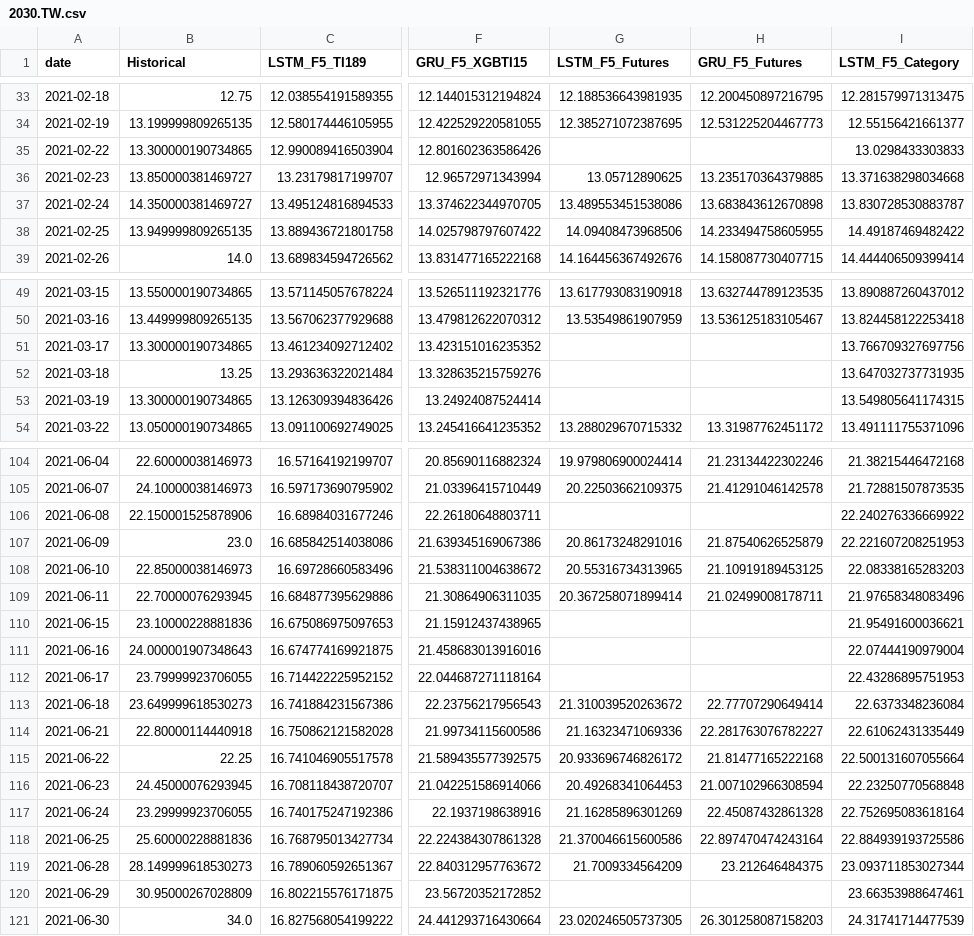
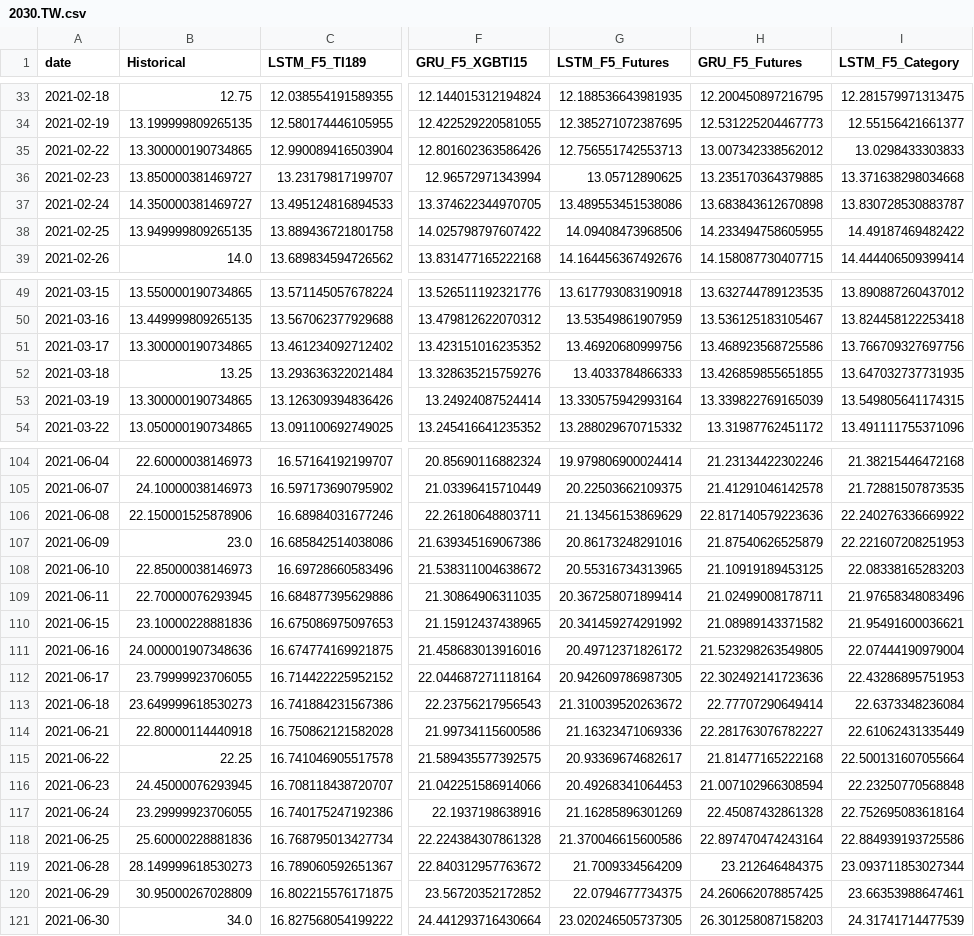
Before and after one commit to TTYTTDK/demopage, a CSV file: data/Line_Chart_Data/2030.TW.csv, drawn as a sheet; only a part is shown, gaps mark what is left out; the diff covers the shown part only; the diff names each change by its address in the sheet, - before the commit and + after, or states it on an @@ line.

```diff
--- a/data/Line_Chart_Data/2030.TW.csv
+++ b/data/Line_Chart_Data/2030.TW.csv
-G35 (LSTM_F5_Futures): (empty)
+G35 (LSTM_F5_Futures): 12.756551742553713
-H35 (GRU_F5_Futures): (empty)
+H35 (GRU_F5_Futures): 13.007342338562012
-G51 (LSTM_F5_Futures): (empty)
+G51 (LSTM_F5_Futures): 13.46920680999756
-H51 (GRU_F5_Futures): (empty)
+H51 (GRU_F5_Futures): 13.468923568725586
-G52 (LSTM_F5_Futures): (empty)
+G52 (LSTM_F5_Futures): 13.4033784866333
-H52 (GRU_F5_Futures): (empty)
+H52 (GRU_F5_Futures): 13.426859855651855
-G53 (LSTM_F5_Futures): (empty)
+G53 (LSTM_F5_Futures): 13.330575942993164
-H53 (GRU_F5_Futures): (empty)
+H53 (GRU_F5_Futures): 13.339822769165039
-G106 (LSTM_F5_Futures): (empty)
+G106 (LSTM_F5_Futures): 21.13456153869629
-H106 (GRU_F5_Futures): (empty)
+H106 (GRU_F5_Futures): 22.817140579223636
-G110 (LSTM_F5_Futures): (empty)
+G110 (LSTM_F5_Futures): 20.341459274291992
-H110 (GRU_F5_Futures): (empty)
+H110 (GRU_F5_Futures): 21.08989143371582
-B111 (Historical): 24.000001907348643
+B111 (Historical): 24.000001907348636
-G111 (LSTM_F5_Futures): (empty)
+G111 (LSTM_F5_Futures): 20.49712371826172
-H111 (GRU_F5_Futures): (empty)
+H111 (GRU_F5_Futures): 21.523298263549805
-G112 (LSTM_F5_Futures): (empty)
+G112 (LSTM_F5_Futures): 20.942609786987305
-H112 (GRU_F5_Futures): (empty)
+H112 (GRU_F5_Futures): 22.302492141723636
-G115 (LSTM_F5_Futures): 20.933696746826172
+G115 (LSTM_F5_Futures): 20.93369674682617
-G120 (LSTM_F5_Futures): (empty)
+G120 (LSTM_F5_Futures): 22.0794677734375
-H120 (GRU_F5_Futures): (empty)
+H120 (GRU_F5_Futures): 24.260662078857425
```
Also changed, not shown: 32 edited cells elsewhere in this file, data/Line_Chart_Data/1304.TW.csv, data/Line_Chart_Data/1308.TW.csv, 26 other files.
